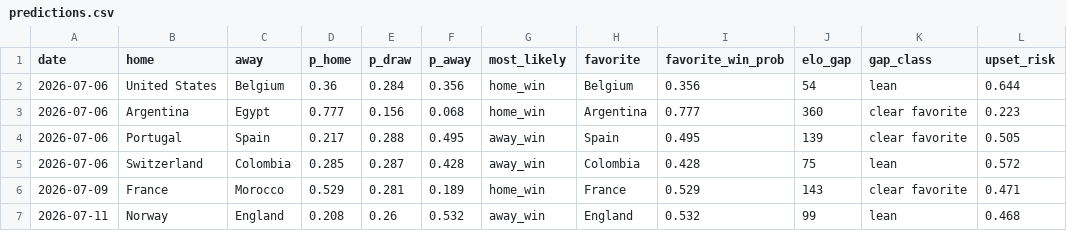
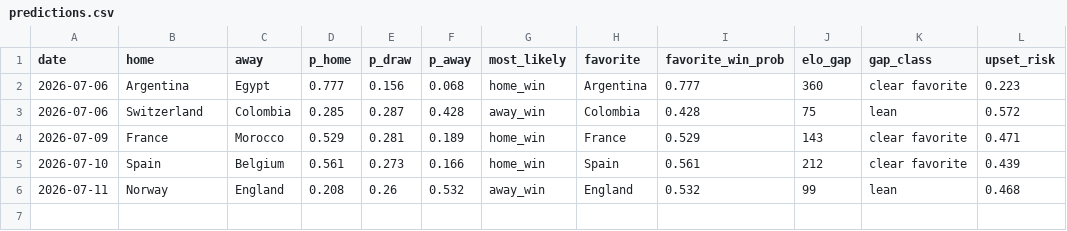
Before and after one commit to nmashiat/wc2026-command-center, a CSV file: outputs/predictions.csv, drawn as a sheet.

```diff
--- a/outputs/predictions.csv
+++ b/outputs/predictions.csv
@@ -1,7 +1,6 @@
 date,home,away,p_home,p_draw,p_away,most_likely,favorite,favorite_win_prob,elo_gap,gap_class,upset_risk
-2026-07-06,United States,Belgium,0.36,0.284,0.356,home_win,Belgium,0.356,54,lean,0.644
 2026-07-06,Argentina,Egypt,0.777,0.156,0.068,home_win,Argentina,0.777,360,clear favorite,0.223
-2026-07-06,Portugal,Spain,0.217,0.288,0.495,away_win,Spain,0.495,139,clear favorite,0.505
 2026-07-06,Switzerland,Colombia,0.285,0.287,0.428,away_win,Colombia,0.428,75,lean,0.572
 2026-07-09,France,Morocco,0.529,0.281,0.189,home_win,France,0.529,143,clear favorite,0.471
+2026-07-10,Spain,Belgium,0.561,0.273,0.166,home_win,Spain,0.561,212,clear favorite,0.439
 2026-07-11,Norway,England,0.208,0.26,0.532,away_win,England,0.532,99,lean,0.468
```
Also changed, not shown: outputs/goals_by_day.csv, outputs/sentiment_by_team.csv, 10 other files.
